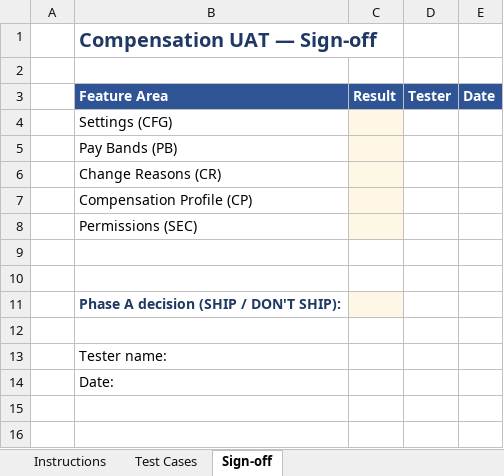
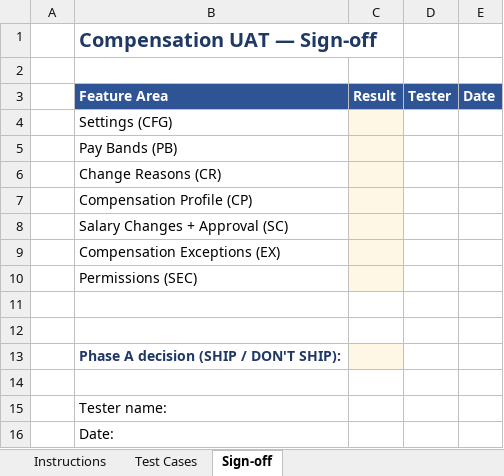
Before and after one commit to elshad-karimov/millers-hcm-sme, an Excel workbook: PRD/HCM_10_Compensation_Management_Multi_Tenant_PRD/Compensation_UAT_Test_Script.xlsx, sheet Sign-off, drawn as a sheet; values as stored, in another font and other column widths than the file's, no borders; the diff names each change by its address in the sheet, - before the commit and + after, or states it on an @@ line.

```diff
--- a/PRD/HCM_10_Compensation_Management_Multi_Tenant_PRD/Compensation_UAT_Test_Script.xlsx (sheet Sign-off)
+++ b/PRD/HCM_10_Compensation_Management_Multi_Tenant_PRD/Compensation_UAT_Test_Script.xlsx (sheet Sign-off)
+row 8:  | Salary Changes + Approval (SC)
+row 9:  | Compensation Exceptions (EX)
```
Also changed, not shown: sheet Test Cases, sheet Instructions, 23 other files.
